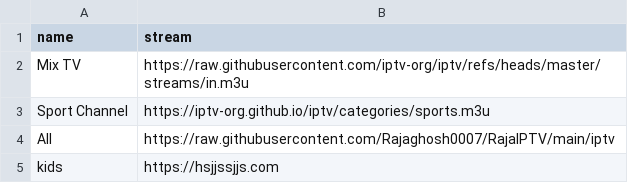
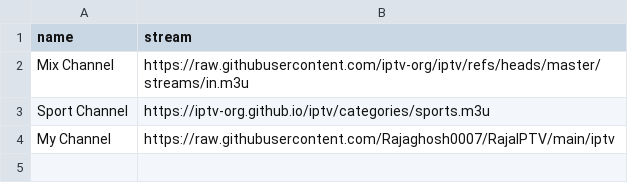
Before and after one commit to Rajaghosh0007/RajaIPTV, a CSV file: Data/streams.csv, drawn as a sheet; the diff names each change by its address in the sheet, - before the commit and + after, or states it on an @@ line.

Commit message:
Update stream names and add new channel

```diff
--- a/Data/streams.csv
+++ b/Data/streams.csv
-A2 (name): Mix TV
+A2 (name): Mix Channel
-A4 (name): All
+A4 (name): My Channel
-row 5: kids | https://hsjjssjjs.com
```
